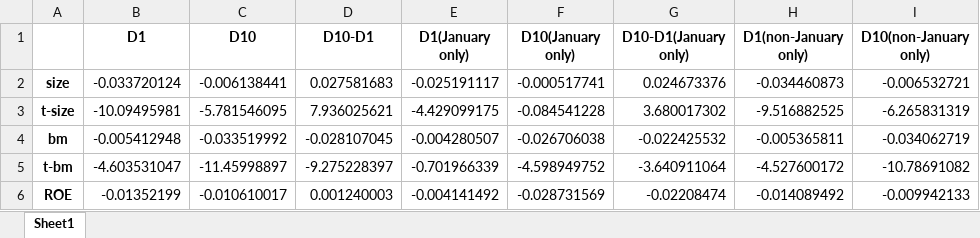
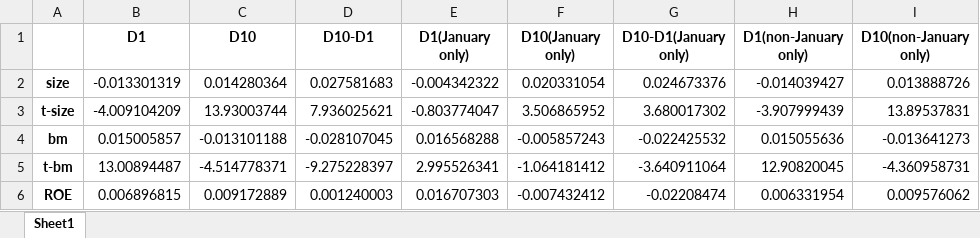
Before and after one commit to alex-fang123/investment_project, an Excel workbook: output/part2/January Anomaly table 3 panel A.xlsx, sheet Sheet1, drawn as a sheet; only a part is shown; values as stored, in another font and other column widths than the file's, no borders; the diff covers the shown part only; the diff names each change by its address in the sheet, - before the commit and + after, or states it on an @@ line.

```diff
--- a/output/part2/January Anomaly table 3 panel A.xlsx (sheet Sheet1)
+++ b/output/part2/January Anomaly table 3 panel A.xlsx (sheet Sheet1)
-B2 (D1): -0.033720124
+B2 (D1): -0.013301319
-C2 (D10): -0.006138441
+C2 (D10): 0.014280364
-E2 (D1(January only)): -0.025191117
+E2 (D1(January only)): -0.004342322
-F2 (D10(January only)): -0.000517741
+F2 (D10(January only)): 0.020331054
-H2 (D1(non-January only)): -0.034460873
+H2 (D1(non-January only)): -0.014039427
-I2 (D10(non-January only)): -0.006532721
+I2 (D10(non-January only)): 0.013888726
-B3 (D1): -10.09495981
+B3 (D1): -4.009104209
-C3 (D10): -5.781546095
+C3 (D10): 13.93003744
-E3 (D1(January only)): -4.429099175
+E3 (D1(January only)): -0.803774047
-F3 (D10(January only)): -0.084541228
+F3 (D10(January only)): 3.506865952
-H3 (D1(non-January only)): -9.516882525
+H3 (D1(non-January only)): -3.907999439
-I3 (D10(non-January only)): -6.265831319
+I3 (D10(non-January only)): 13.89537831
-B4 (D1): -0.005412948
+B4 (D1): 0.015005857
-C4 (D10): -0.033519992
+C4 (D10): -0.013101188
-E4 (D1(January only)): -0.004280507
+E4 (D1(January only)): 0.016568288
-F4 (D10(January only)): -0.026706038
+F4 (D10(January only)): -0.005857243
-H4 (D1(non-January only)): -0.005365811
+H4 (D1(non-January only)): 0.015055636
-I4 (D10(non-January only)): -0.034062719
+I4 (D10(non-January only)): -0.013641273
-B5 (D1): -4.603531047
+B5 (D1): 13.00894487
-C5 (D10): -11.45998897
+C5 (D10): -4.514778371
-E5 (D1(January only)): -0.701966339
+E5 (D1(January only)): 2.995526341
-F5 (D10(January only)): -4.598949752
+F5 (D10(January only)): -1.064181412
-H5 (D1(non-January only)): -4.527600172
+H5 (D1(non-January only)): 12.90820045
-I5 (D10(non-January only)): -10.78691082
+I5 (D10(non-January only)): -4.360958731
-B6 (D1): -0.01352199
+B6 (D1): 0.006896815
-C6 (D10): -0.010610017
+C6 (D10): 0.009172889
-E6 (D1(January only)): -0.004141492
+E6 (D1(January only)): 0.016707303
-F6 (D10(January only)): -0.028731569
+F6 (D10(January only)): -0.007432412
-H6 (D1(non-January only)): -0.014089492
+H6 (D1(non-January only)): 0.006331954
-I6 (D10(non-January only)): -0.009942133
+I6 (D10(non-January only)): 0.009576062
```
Also changed, not shown: 42 edited cells elsewhere in this sheet, output/part2/January Anomaly Fama-Macbeth January only.xlsx, output/part2/January Anomaly Fama-Macbeth all months.xlsx, 16 other files.
